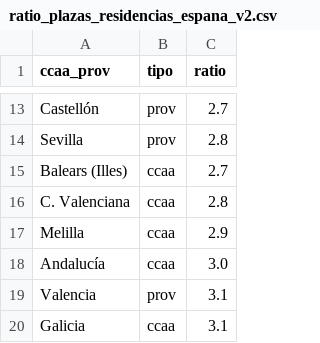
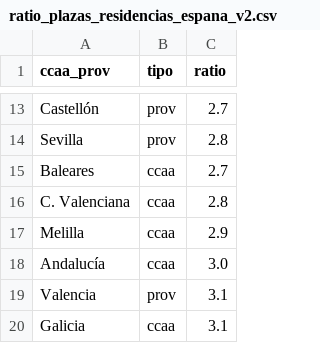
Before and after one commit to EnvejecimientoEnRed/informe_perfil_mayores_2022_social_4_14, a CSV file: data/ratio_plazas_residencias_espana_v2.csv, drawn as a sheet; only a part is shown, gaps mark what is left out.

```diff
--- a/data/ratio_plazas_residencias_espana_v2.csv
+++ b/data/ratio_plazas_residencias_espana_v2.csv
@@ -14,3 +14,3 @@ Castellón,prov,2.7
 Sevilla,prov,2.8
-Balears (Illes),ccaa,2.7
+Baleares,ccaa,2.7
 C. Valenciana,ccaa,2.8
```
Also changed, not shown: 8 other files.
